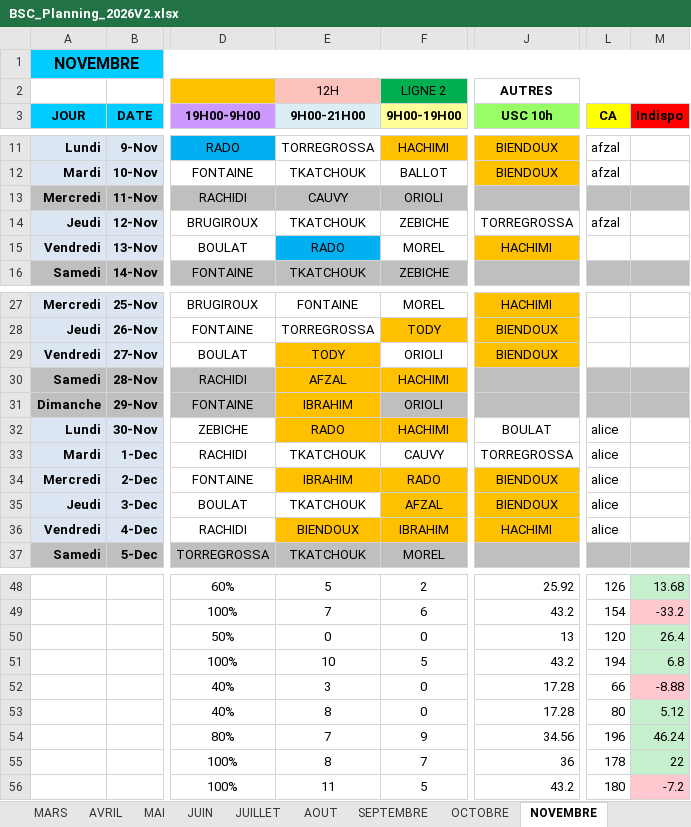
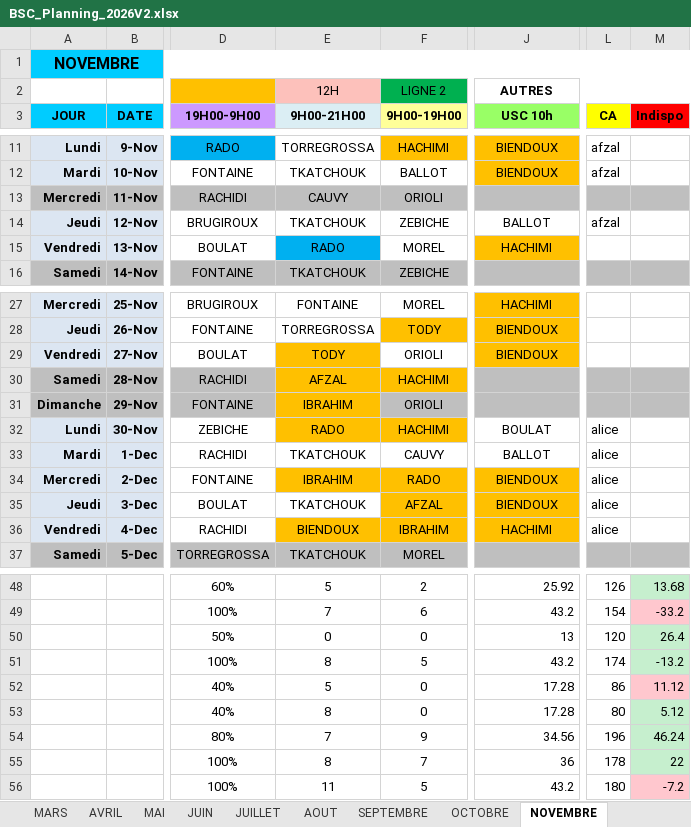
Before and after one commit to remytor-ux/planning-bsc-2026, an Excel workbook: data/BSC_Planning_2026V2.xlsx, sheet NOVEMBRE, drawn as a sheet; only a part is shown, gaps mark what is left out; values as stored, in another font and other column widths than the file's, no borders; the diff names each change by its address in the sheet, - before the commit and + after, or states it on an @@ line.

```diff
--- a/data/BSC_Planning_2026V2.xlsx (sheet NOVEMBRE)
+++ b/data/BSC_Planning_2026V2.xlsx (sheet NOVEMBRE)
-J14 (USC 10h): TORREGROSSA
+J14 (USC 10h): BALLOT
-J33 (USC 10h): TORREGROSSA
+J33 (USC 10h): BALLOT
-E51 (9H00-21H00): 10
+E51 (9H00-21H00): 8
-L51 (CA): 194
+L51 (CA): 174
-M51 (Indispo): 6.8
+M51 (Indispo): -13.2
-E52 (9H00-21H00): 3
+E52 (9H00-21H00): 5
-L52 (CA): 66
+L52 (CA): 86
-M52 (Indispo): -8.88
+M52 (Indispo): 11.12
```
Also changed, not shown: sheet DECEMBRE.
